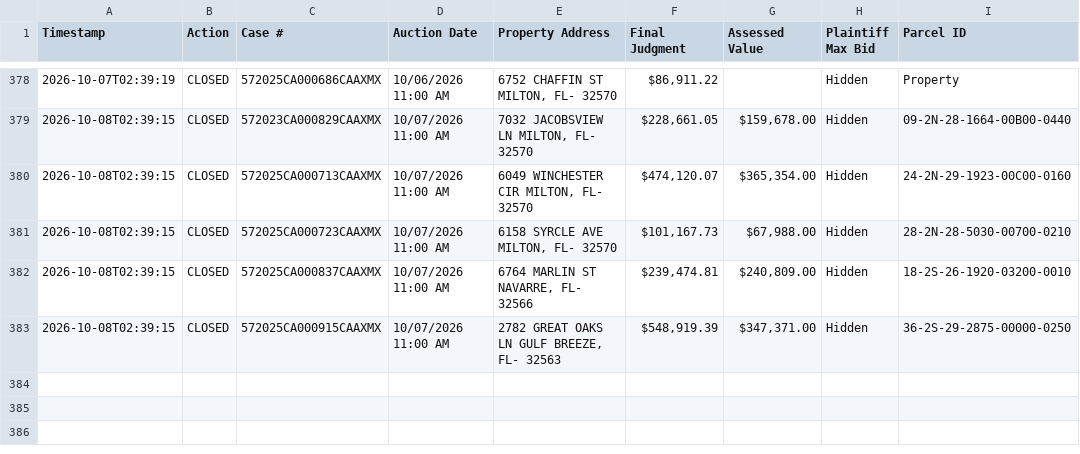
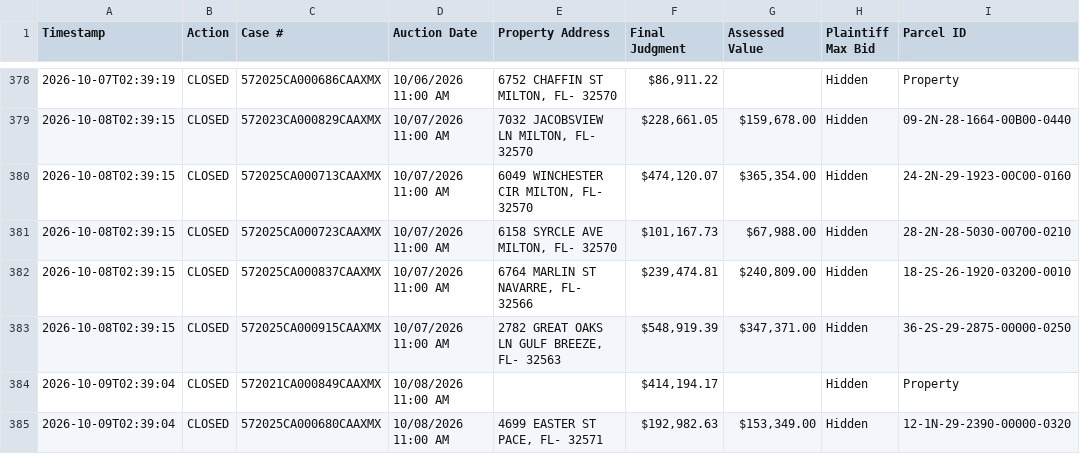
Before and after one commit to figlesias7/realforeclose-santarosa, a CSV file: data/event_log.csv, drawn as a sheet; only a part is shown, gaps mark what is left out.

```diff
--- a/data/event_log.csv
+++ b/data/event_log.csv
@@ -383 +383,3 @@ Timestamp,Action,Case #,Auction Date,Property Address,Final Judgment,Assessed Va
 2026-10-08T02:39:15,CLOSED,572025CA000915CAAXMX,10/07/2026 11:00 AM,"2782 GREAT OAKS LN GULF BREEZE, FL- 32563","$548,919.39","$347,371.00",Hidden,36-2S-29-2875-00000-0250
+2026-10-09T02:39:04,CLOSED,572021CA000849CAAXMX,10/08/2026 11:00 AM,,"$414,194.17",,Hidden,Property
+2026-10-09T02:39:04,CLOSED,572025CA000680CAAXMX,10/08/2026 11:00 AM,"4699 EASTER ST PACE, FL- 32571","$192,982.63","$153,349.00",Hidden,12-1N-29-2390-00000-0320
```
Also changed, not shown: 3 other files.
